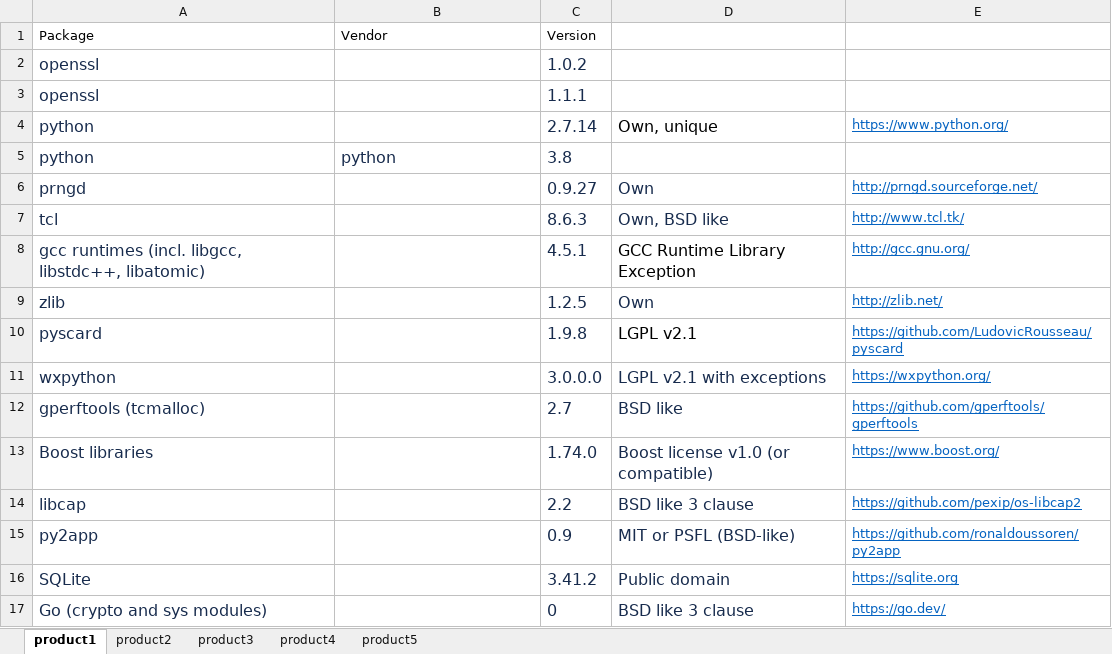
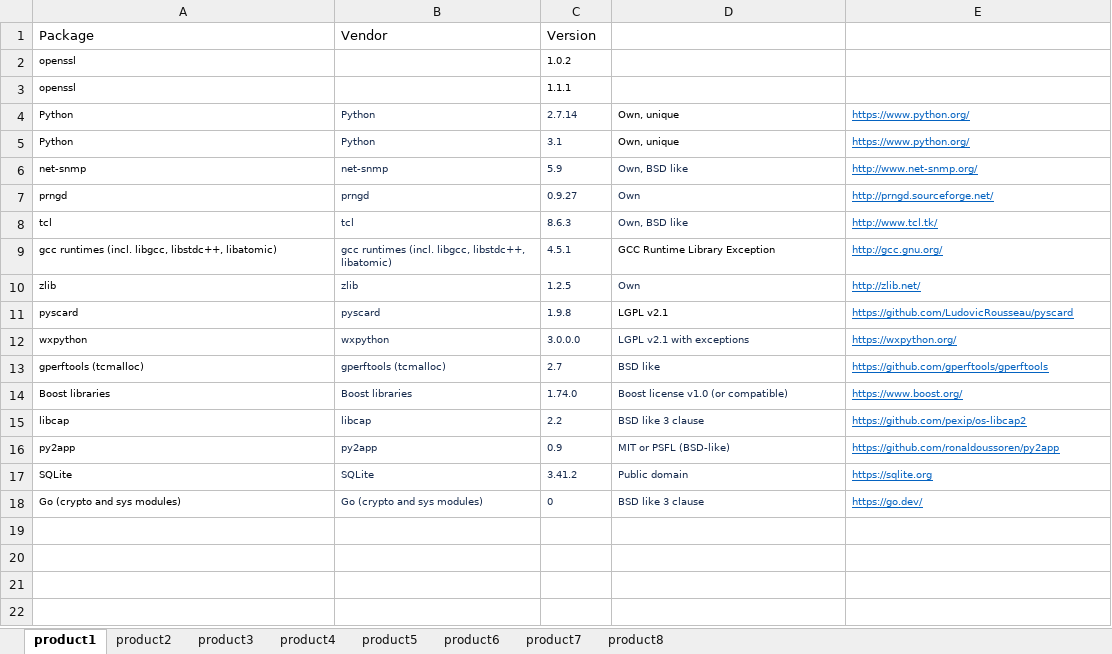
Before and after one commit to pzaptest1/getcvefromcpe, an Excel workbook: Book1.xlsx, sheet product1, drawn as a sheet; values as stored, in another font and other column widths than the file's, no borders; removed rows and columns are numbered as before the commit, all else as after; the diff names each change by its address in the sheet, - before the commit and + after, or states it on an @@ line.

```diff
--- a/Book1.xlsx (sheet product1)
+++ b/Book1.xlsx (sheet product1)
+sheet tab: product6
+sheet tab: product7
+sheet tab: product8
@@ A2:A4 text size: smaller, text colour: #172B4D → black @@
@@ C2:C3 text size: smaller, text colour: #172B4D → black @@
-A4: python
+A4: Python
-B4: (empty)
+B4: Python
@@ C4:E4 text size: smaller @@
-row 5: python | python | 3.8
+row 5: Python | Python | 3.1 | Own, unique | https://www.python.org/
+row 6: net-snmp | net-snmp | 5.9 | Own, BSD like | http://www.net-snmp.org/
@@ A7:A18 text size: smaller, text colour: #172B4D → black @@
-B7: (empty)
+B7: prngd
@@ C7:E18 text size: smaller @@
-B8: (empty)
+B8: tcl
-B9: (empty)
+B9: gcc runtimes (incl. libgcc, libstdc++, libatomic)
-B10: (empty)
+B10: zlib
-B11: (empty)
+B11: pyscard
-B12: (empty)
+B12: wxpython
-B13: (empty)
+B13: gperftools (tcmalloc)
-B14: (empty)
+B14: Boost libraries
-B15: (empty)
+B15: libcap
-B16: (empty)
+B16: py2app
-B17: (empty)
+B17: SQLite
-B18: (empty)
+B18: Go (crypto and sys modules)
```
Also changed, not shown: sheet product2, sheet product5, sheet product4, 1 other file.
